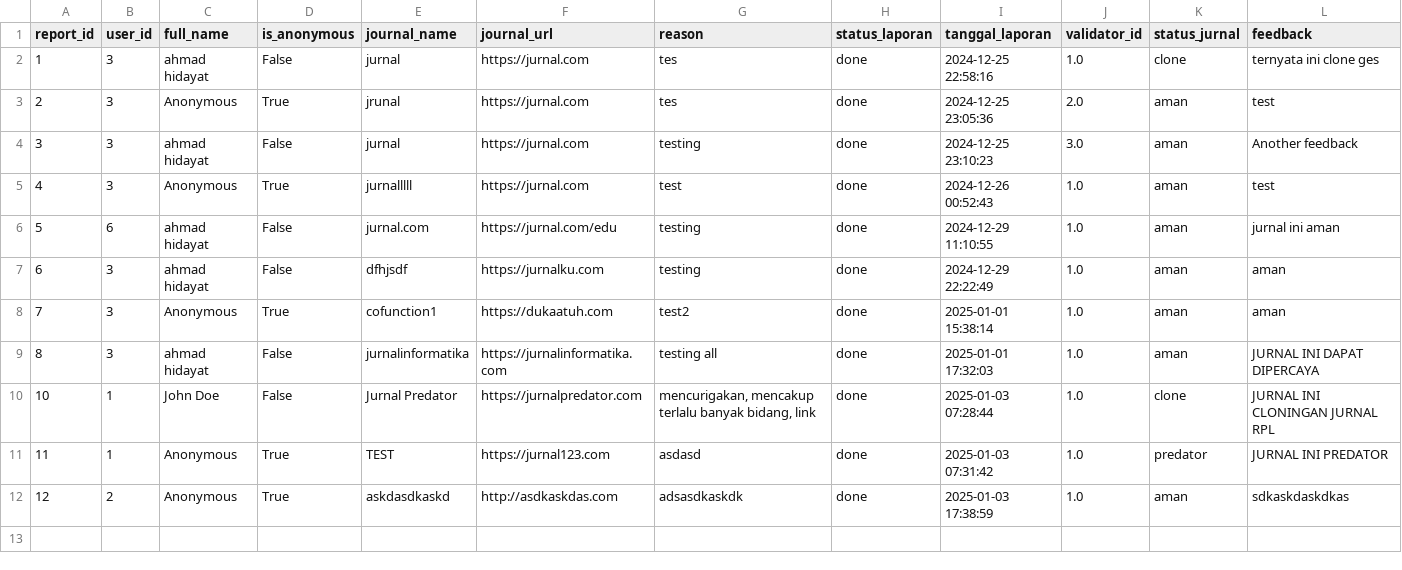
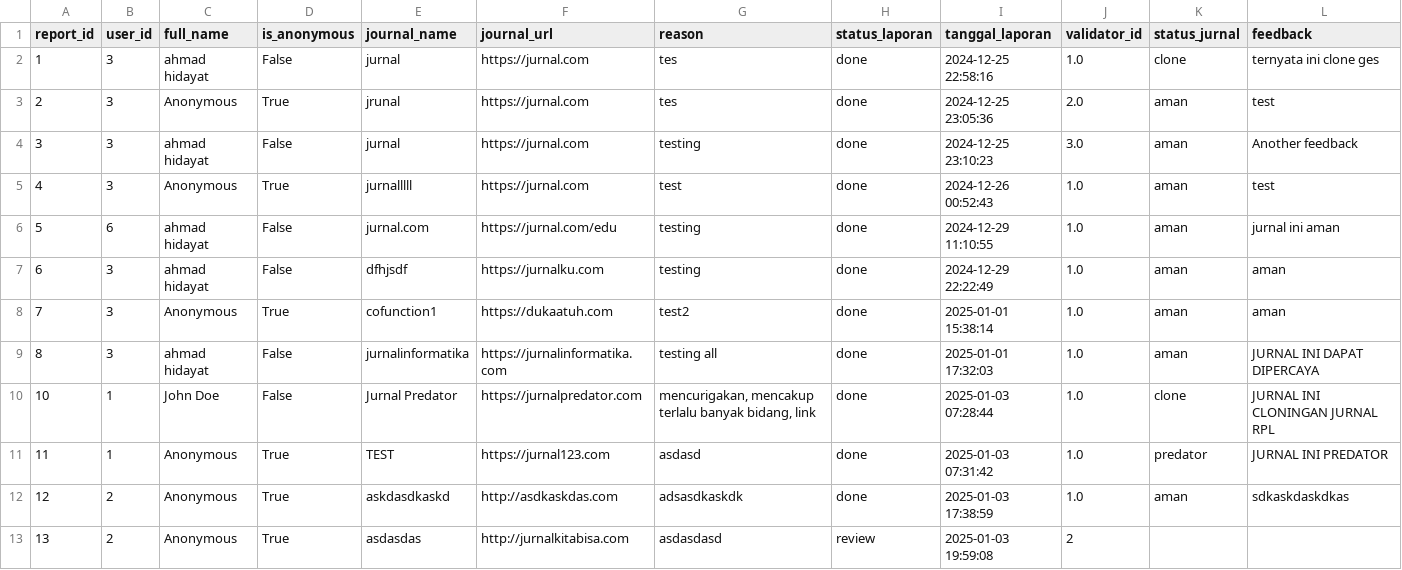
Before and after one commit to maddhdyt/laporjurnal-cli, a CSV file: database/tb_report.csv, drawn as a sheet; the diff names each change by its address in the sheet, - before the commit and + after, or states it on an @@ line.

```diff
--- a/database/tb_report.csv
+++ b/database/tb_report.csv
+row 13: 13 | 2 | Anonymous | True | asdasdas | http://jurnalkitabisa.com | asdasdasd | review | 2025-01-03 19:59:08 | 2
```
Also changed, not shown: database/tb_validator.csv, 1 other file.
